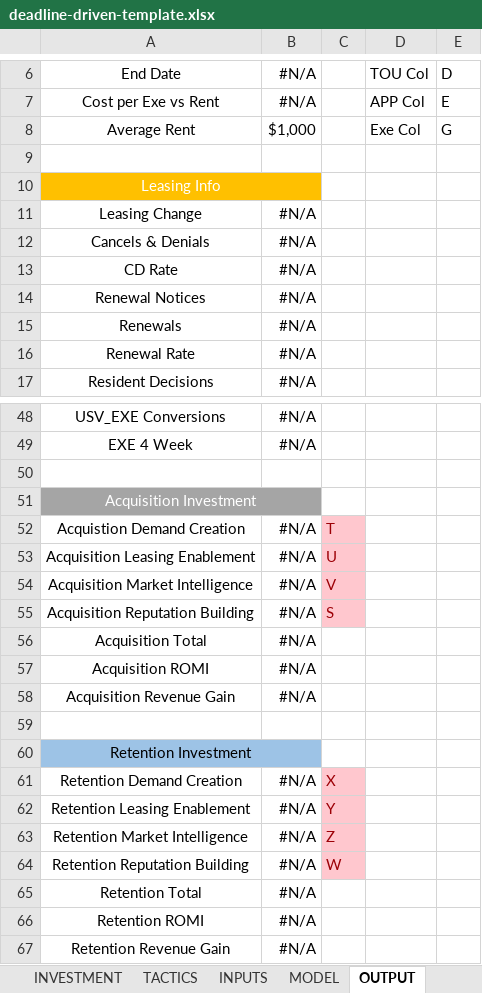
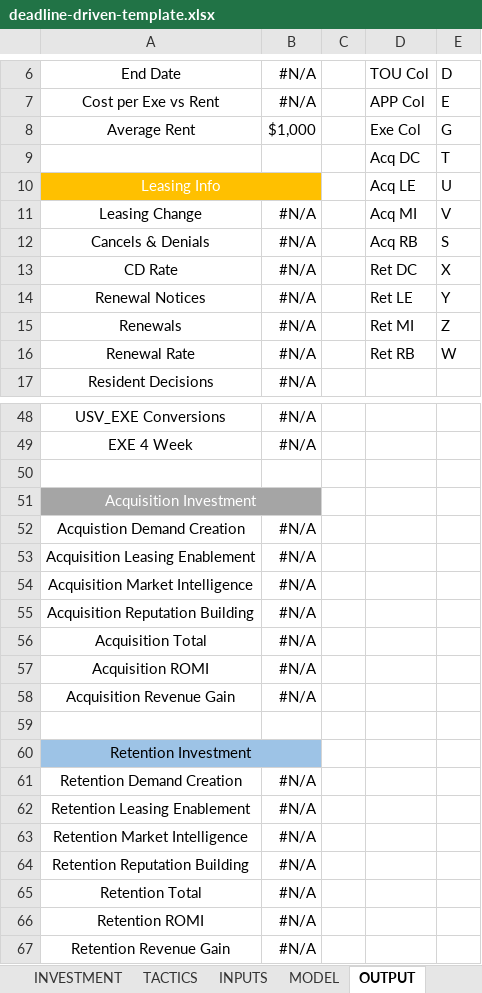
Before and after one commit to konaindev/React-Django, an Excel workbook: xls/templates/deadline-driven-template.xlsx, sheet OUTPUT, drawn as a sheet; only a part is shown, gaps mark what is left out; values as stored, in another font and other column widths than the file's, no borders; 1 other sheet too large or unreadable and not compared; the diff names each change by its address in the sheet, - before the commit and + after, or states it on an @@ line.

Commit message:
updated templates to fix references bugs

```diff
--- a/xls/templates/deadline-driven-template.xlsx (sheet OUTPUT)
+++ b/xls/templates/deadline-driven-template.xlsx (sheet OUTPUT)
-row 9: (empty)
+row 9:  |  |  | Acq DC | T
-D10: (empty)
+D10: Acq LE
-E10: (empty)
+E10: U
-D11: (empty)
+D11: Acq MI
-E11: (empty)
+E11: V
-D12: (empty)
+D12: Acq RB
-E12: (empty)
+E12: S
-D13: (empty)
+D13: Ret DC
-E13: (empty)
+E13: X
-D14: (empty)
+D14: Ret LE
-E14: (empty)
+E14: Y
-D15: (empty)
+D15: Ret MI
-E15: (empty)
+E15: Z
-D16: (empty)
+D16: Ret RB
-E16: (empty)
+E16: W
-C52: T
+C52: (empty)
-C52:C55 fill: #FFC7CE
+C52:C55 fill: none
-C53: U
+C53: (empty)
-C54: V
+C54: (empty)
-C55: S
+C55: (empty)
-C61: X
+C61: (empty)
-C61:C64 fill: #FFC7CE
+C61:C64 fill: none
-C62: Y
+C62: (empty)
-C63: Z
+C63: (empty)
-C64: W
+C64: (empty)
```
Also changed, not shown: sheet VERSION, formulas that keep their value, 1 other file.
